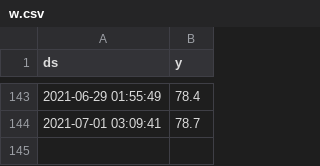
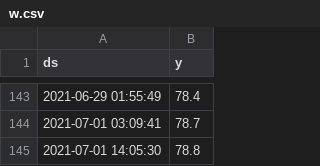
Before and after one commit to ezeakis/stymfalia, a CSV file: w.csv, drawn as a sheet; only a part is shown, gaps mark what is left out.

Commit message:
new

```diff
--- a/w.csv
+++ b/w.csv
@@ -144 +144,2 @@ ds;y
 2021-07-01 03:09:41;78.7
+2021-07-01 14:05:30;78.8
```
